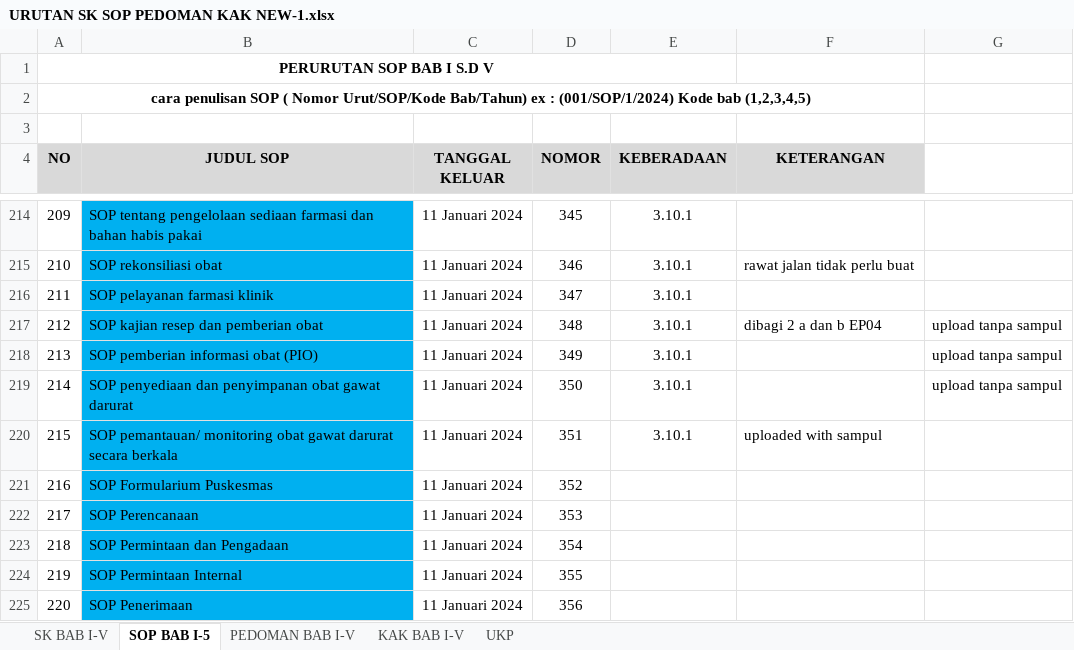
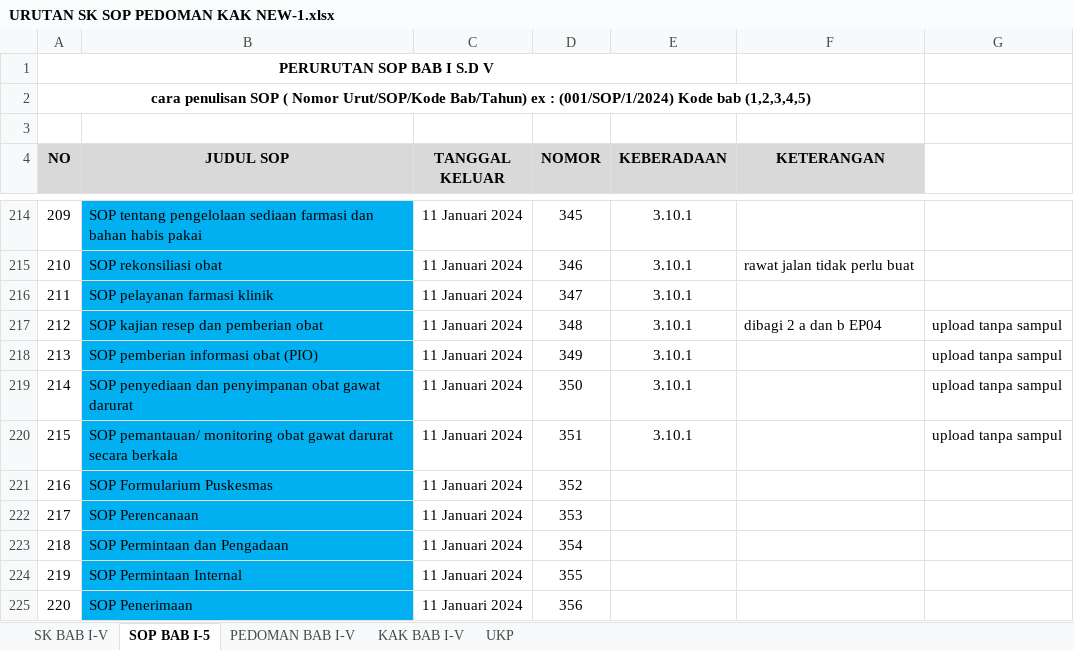
Before and after one commit to arifdata/reporeakre, an Excel workbook: other/URUTAN SK SOP PEDOMAN KAK NEW-1.xlsx, sheet SOP BAB I-5, drawn as a sheet; only a part is shown, gaps mark what is left out; values as stored, in another font and other column widths than the file's, no borders; the diff names each change by its address in the sheet, - before the commit and + after, or states it on an @@ line.

Commit message:
upload EP06 Monitoring obat emergensi

```diff
--- a/other/URUTAN SK SOP PEDOMAN KAK NEW-1.xlsx (sheet SOP BAB I-5)
+++ b/other/URUTAN SK SOP PEDOMAN KAK NEW-1.xlsx (sheet SOP BAB I-5)
-F220 (KETERANGAN): uploaded with sampul
+F220 (KETERANGAN): (empty)
-G220: (empty)
+G220: upload tanpa sampul
```
Also changed, not shown: 1 other file.
